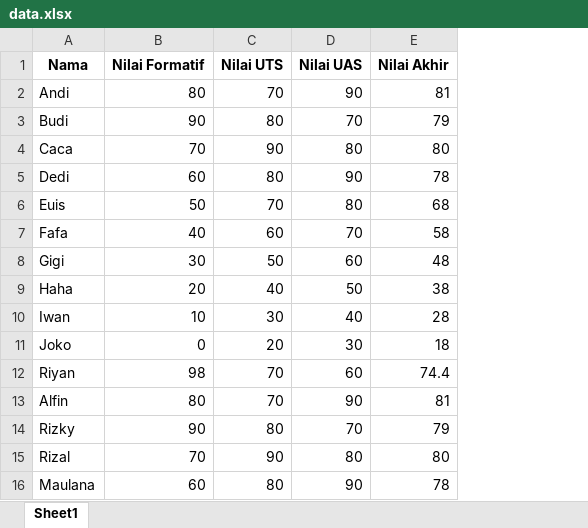
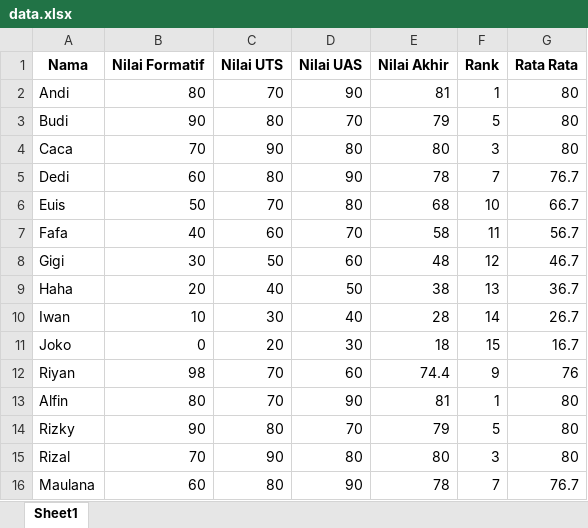
Before and after one commit to UmarMansyur/Artificial-Intelligence, an Excel workbook: SyarifYahya/data.xlsx, sheet Sheet1, drawn as a sheet; values as stored, in another font and other column widths than the file's, no borders; the diff names each change by its address in the sheet, - before the commit and + after, or states it on an @@ line.

```diff
--- a/SyarifYahya/data.xlsx (sheet Sheet1)
+++ b/SyarifYahya/data.xlsx (sheet Sheet1)
+column F (Rank), rows 2-16: 1 | 5 | 3 | 7 | 10 | 11 | 12 | 13 | 14 | 15 | 9 | 1 | 5 | 3 | 7
+column G (Rata Rata), rows 2-16: 80 | 80 | 80 | 76.7 | 66.7 | 56.7 | 46.7 | 36.7 | 26.7 | 16.7 | 76 | 80 | 80 | 80 | 76.7
```
Also changed, not shown: 1 other file.
